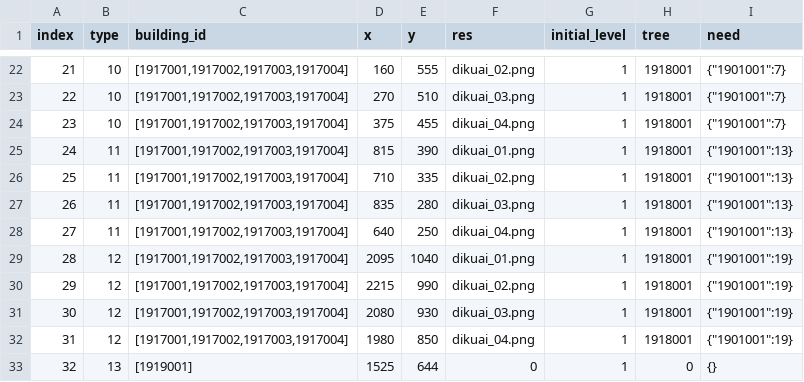
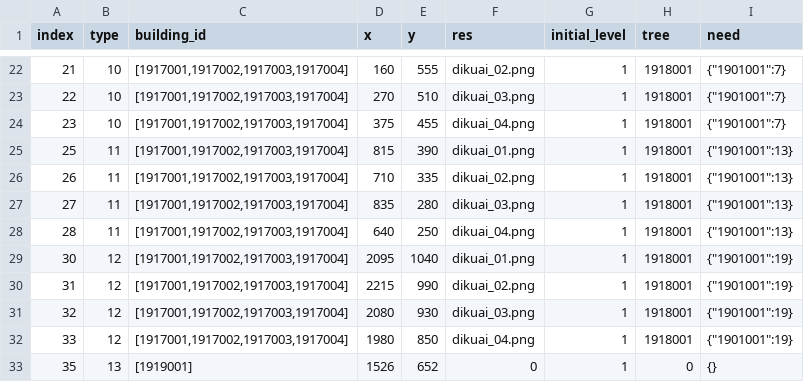
Before and after one commit to kspine/solution_pk, a CSV file: etc/poseidon/empery_center_data/castle_block.csv, drawn as a sheet; only a part is shown, gaps mark what is left out.

Commit message:
data

```diff
--- a/etc/poseidon/empery_center_data/castle_block.csv
+++ b/etc/poseidon/empery_center_data/castle_block.csv
@@ -24,10 +24,10 @@ index,type,building_id,x,y,res,initial_level,tree,need
 23,10,"[1917001,1917002,1917003,1917004]",375,455,dikuai_04.png,1,1918001,"{""1901001"":7}"
-24,11,"[1917001,1917002,1917003,1917004]",815,390,dikuai_01.png,1,1918001,"{""1901001"":13}"
-25,11,"[1917001,1917002,1917003,1917004]",710,335,dikuai_02.png,1,1918001,"{""1901001"":13}"
-26,11,"[1917001,1917002,1917003,1917004]",835,280,dikuai_03.png,1,1918001,"{""1901001"":13}"
-27,11,"[1917001,1917002,1917003,1917004]",640,250,dikuai_04.png,1,1918001,"{""1901001"":13}"
-28,12,"[1917001,1917002,1917003,1917004]",2095,1040,dikuai_01.png,1,1918001,"{""1901001"":19}"
-29,12,"[1917001,1917002,1917003,1917004]",2215,990,dikuai_02.png,1,1918001,"{""1901001"":19}"
-30,12,"[1917001,1917002,1917003,1917004]",2080,930,dikuai_03.png,1,1918001,"{""1901001"":19}"
-31,12,"[1917001,1917002,1917003,1917004]",1980,850,dikuai_04.png,1,1918001,"{""1901001"":19}"
-32,13,[1919001],1525,644,0,1,0,{}
+25,11,"[1917001,1917002,1917003,1917004]",815,390,dikuai_01.png,1,1918001,"{""1901001"":13}"
+26,11,"[1917001,1917002,1917003,1917004]",710,335,dikuai_02.png,1,1918001,"{""1901001"":13}"
+27,11,"[1917001,1917002,1917003,1917004]",835,280,dikuai_03.png,1,1918001,"{""1901001"":13}"
+28,11,"[1917001,1917002,1917003,1917004]",640,250,dikuai_04.png,1,1918001,"{""1901001"":13}"
+30,12,"[1917001,1917002,1917003,1917004]",2095,1040,dikuai_01.png,1,1918001,"{""1901001"":19}"
+31,12,"[1917001,1917002,1917003,1917004]",2215,990,dikuai_02.png,1,1918001,"{""1901001"":19}"
+32,12,"[1917001,1917002,1917003,1917004]",2080,930,dikuai_03.png,1,1918001,"{""1901001"":19}"
+33,12,"[1917001,1917002,1917003,1917004]",1980,850,dikuai_04.png,1,1918001,"{""1901001"":19}"
+35,13,[1919001],1526,652,0,1,0,{}
```
